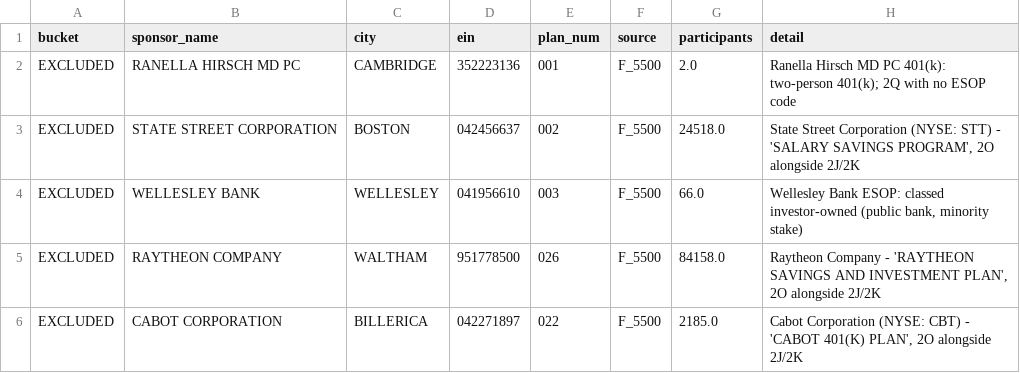
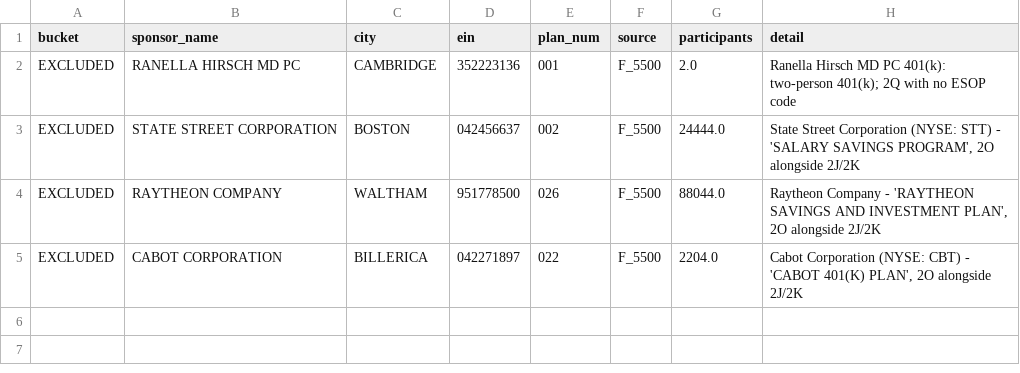
Before and after one commit to jromanul/MAesopdashboard, a CSV file: dol_scan_2018_report.csv, drawn as a sheet.

```diff
--- a/dol_scan_2018_report.csv
+++ b/dol_scan_2018_report.csv
@@ -2,5 +2,4 @@ bucket,sponsor_name,city,ein,plan_num,source,participants,detail
 EXCLUDED,RANELLA HIRSCH MD PC,CAMBRIDGE,352223136,001,F_5500,2.0,Ranella Hirsch MD PC 401(k): two-person 401(k); 2Q with no ESOP code
-EXCLUDED,STATE STREET CORPORATION,BOSTON,042456637,002,F_5500,24518.0,"State Street Corporation (NYSE: STT) - 'SALARY SAVINGS PROGRAM', 2O alongside 2J/2K"
-EXCLUDED,WELLESLEY BANK,WELLESLEY,041956610,003,F_5500,66.0,"Wellesley Bank ESOP: classed investor-owned (public bank, minority stake)"
-EXCLUDED,RAYTHEON COMPANY,WALTHAM,951778500,026,F_5500,84158.0,"Raytheon Company - 'RAYTHEON SAVINGS AND INVESTMENT PLAN', 2O alongside 2J/2K"
-EXCLUDED,CABOT CORPORATION,BILLERICA,042271897,022,F_5500,2185.0,"Cabot Corporation (NYSE: CBT) - 'CABOT 401(K) PLAN', 2O alongside 2J/2K"
+EXCLUDED,STATE STREET CORPORATION,BOSTON,042456637,002,F_5500,24444.0,"State Street Corporation (NYSE: STT) - 'SALARY SAVINGS PROGRAM', 2O alongside 2J/2K"
+EXCLUDED,RAYTHEON COMPANY,WALTHAM,951778500,026,F_5500,88044.0,"Raytheon Company - 'RAYTHEON SAVINGS AND INVESTMENT PLAN', 2O alongside 2J/2K"
+EXCLUDED,CABOT CORPORATION,BILLERICA,042271897,022,F_5500,2204.0,"Cabot Corporation (NYSE: CBT) - 'CABOT 401(K) PLAN', 2O alongside 2J/2K"
```
